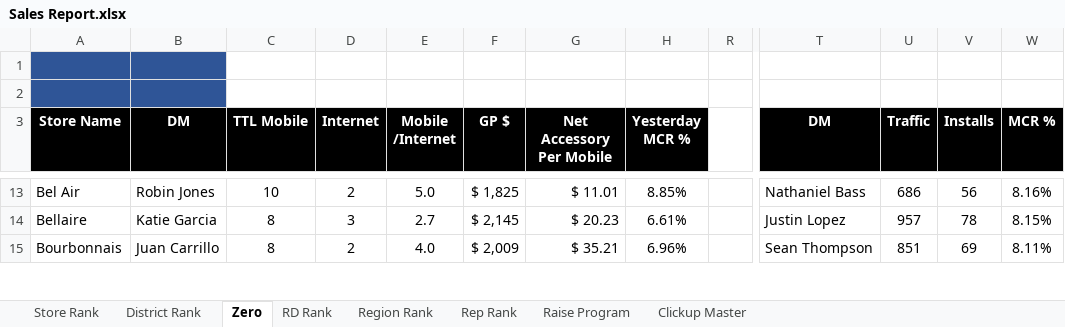
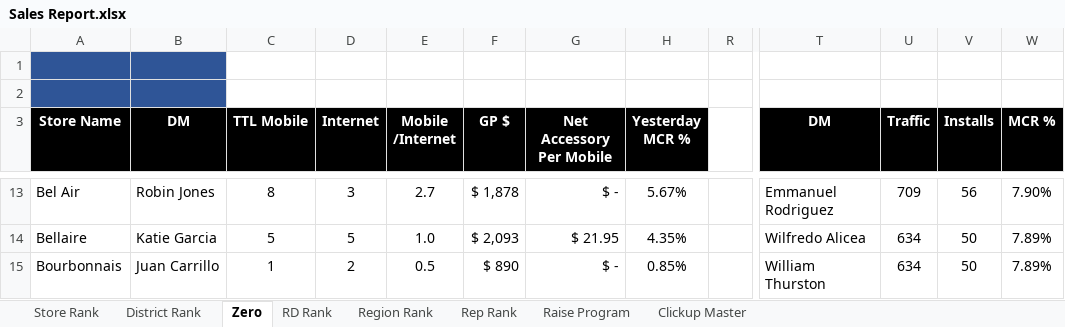
Before and after one commit to BlufoxMobile/Daily-Sales-Report, an Excel workbook: data/Sales Report.xlsx, sheet Zero, drawn as a sheet; only a part is shown, gaps mark what is left out; values as stored, in another font and other column widths than the file's, no borders; charts and pictures and conditional formats not drawn; the diff covers the shown part only; the diff names each change by its address in the sheet, - before the commit and + after, or states it on an @@ line.

```diff
--- a/data/Sales Report.xlsx (sheet Zero)
+++ b/data/Sales Report.xlsx (sheet Zero)
-C13 (TTL Mobile): 10
+C13 (TTL Mobile): 8
-D13 (Internet): 2
+D13 (Internet): 3
-E13 (Mobile /Internet): 5.0
+E13 (Mobile /Internet): 2.7
-F13 (GP $): $ 1,825
+F13 (GP $): $ 1,878
-G13 (Net Accessory Per Mobile): $ 11.01
+G13 (Net Accessory Per Mobile): $ -
-H13 (Yesterday MCR %): 8.85%
+H13 (Yesterday MCR %): 5.67%
-T13 (DM): Nathaniel Bass
+T13 (DM): Emmanuel Rodriguez
-U13 (Traffic): 686
+U13 (Traffic): 709
-W13 (MCR %): 8.16%
+W13 (MCR %): 7.90%
-C14 (TTL Mobile): 8
+C14 (TTL Mobile): 5
-D14 (Internet): 3
+D14 (Internet): 5
-E14 (Mobile /Internet): 2.7
+E14 (Mobile /Internet): 1.0
-F14 (GP $): $ 2,145
+F14 (GP $): $ 2,093
-G14 (Net Accessory Per Mobile): $ 20.23
+G14 (Net Accessory Per Mobile): $ 21.95
-H14 (Yesterday MCR %): 6.61%
+H14 (Yesterday MCR %): 4.35%
-T14 (DM): Justin Lopez
+T14 (DM): Wilfredo Alicea
-U14 (Traffic): 957
+U14 (Traffic): 634
-V14 (Installs): 78
+V14 (Installs): 50
-W14 (MCR %): 8.15%
+W14 (MCR %): 7.89%
-C15 (TTL Mobile): 8
+C15 (TTL Mobile): 1
-E15 (Mobile /Internet): 4.0
+E15 (Mobile /Internet): 0.5
-F15 (GP $): $ 2,009
+F15 (GP $): $ 890
-G15 (Net Accessory Per Mobile): $ 35.21
+G15 (Net Accessory Per Mobile): $ -
-H15 (Yesterday MCR %): 6.96%
+H15 (Yesterday MCR %): 0.85%
-T15 (DM): Sean Thompson
+T15 (DM): William Thurston
-U15 (Traffic): 851
+U15 (Traffic): 634
-V15 (Installs): 69
+V15 (Installs): 50
-W15 (MCR %): 8.11%
+W15 (MCR %): 7.89%
```
Also changed, not shown: 870 edited cells elsewhere in this sheet, sheet Rep Rank, sheet Store Rank, sheet District Rank, sheet Region Rank, sheet RD Rank, sheet Raise Program, hidden cells.
